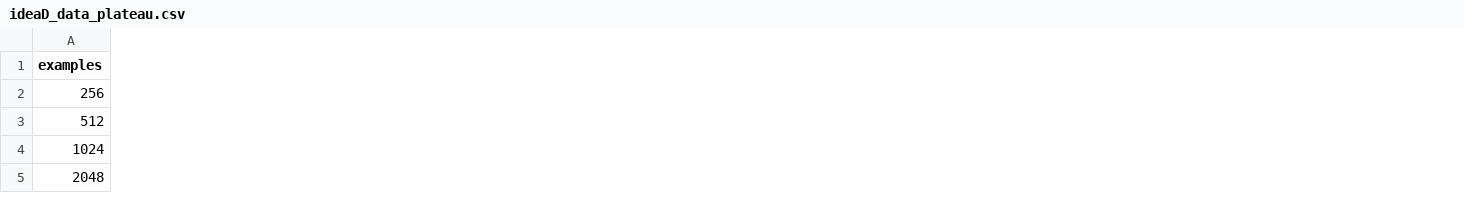
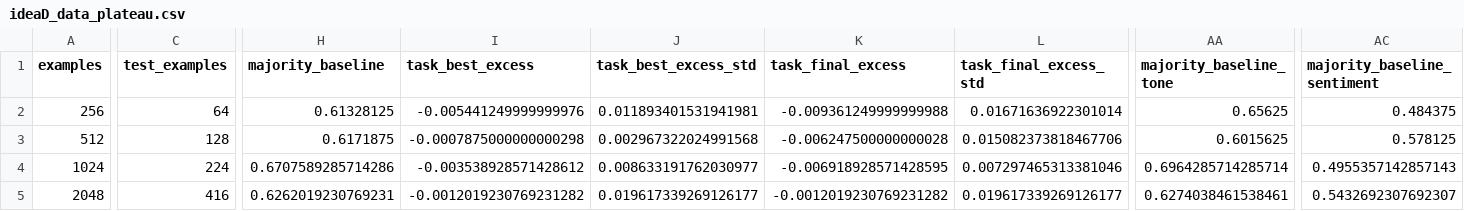
Before and after one commit to lorsmunka/preference_destillation, a CSV file: experiments/results/ideaD_data_plateau.csv, drawn as a sheet; only a part is shown, gaps mark what is left out; the diff covers the shown part only; the diff names each change by its address in the sheet, - before the commit and + after, or states it on an @@ line.

```diff
--- a/experiments/results/ideaD_data_plateau.csv
+++ b/experiments/results/ideaD_data_plateau.csv
+column C (test_examples), rows 2-5: 64 | 128 | 224 | 416
+column H (majority_baseline), rows 2-5: 0.61328125 | 0.6171875 | 0.6707589285714286 | 0.6262019230769231
+column I (task_best_excess), rows 2-5: -0.005441249999999976 | -0.0007875000000000298 | -0.003538928571428612 | -0.0012019230769231282
+column J (task_best_excess_std), rows 2-5: 0.011893401531941981 | 0.002967322024991568 | 0.008633191762030977 | 0.019617339269126177
+column K (task_final_excess), rows 2-5: -0.009361249999999988 | -0.006247500000000028 | -0.006918928571428595 | -0.0012019230769231282
+column L (task_final_excess_std), rows 2-5: 0.01671636922301014 | 0.015082373818467706 | 0.007297465313381046 | 0.019617339269126177
+column AA (majority_baseline_tone), rows 2-5: 0.65625 | 0.6015625 | 0.6964285714285714 | 0.6274038461538461
+column AC (majority_baseline_sentiment), rows 2-5: 0.484375 | 0.578125 | 0.4955357142857143 | 0.5432692307692307
```
Also changed, not shown: 2 added columns and 30 edited cells elsewhere in this file, experiments/results/ideaA_bottleneck_probe.csv, experiments/results/ideaA_vocab_sweep.csv, 26 other files.
